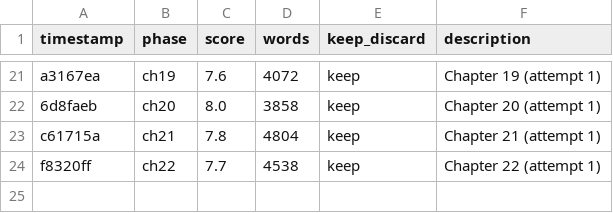
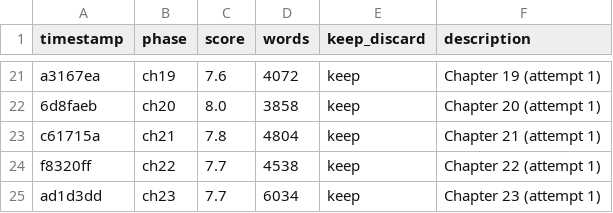
Before and after one commit to davetist/autonovel-codex, a TSV file: results.tsv, drawn as a sheet; only a part is shown, gaps mark what is left out.

```diff
--- a/results.tsv
+++ b/results.tsv
@@ -24 +24,2 @@ c61715a	ch21	7.8	4804	keep	Chapter 21 (attempt 1)
 f8320ff	ch22	7.7	4538	keep	Chapter 22 (attempt 1)
+ad1d3dd	ch23	7.7	6034	keep	Chapter 23 (attempt 1)
```
Also changed, not shown: 4 other files.
